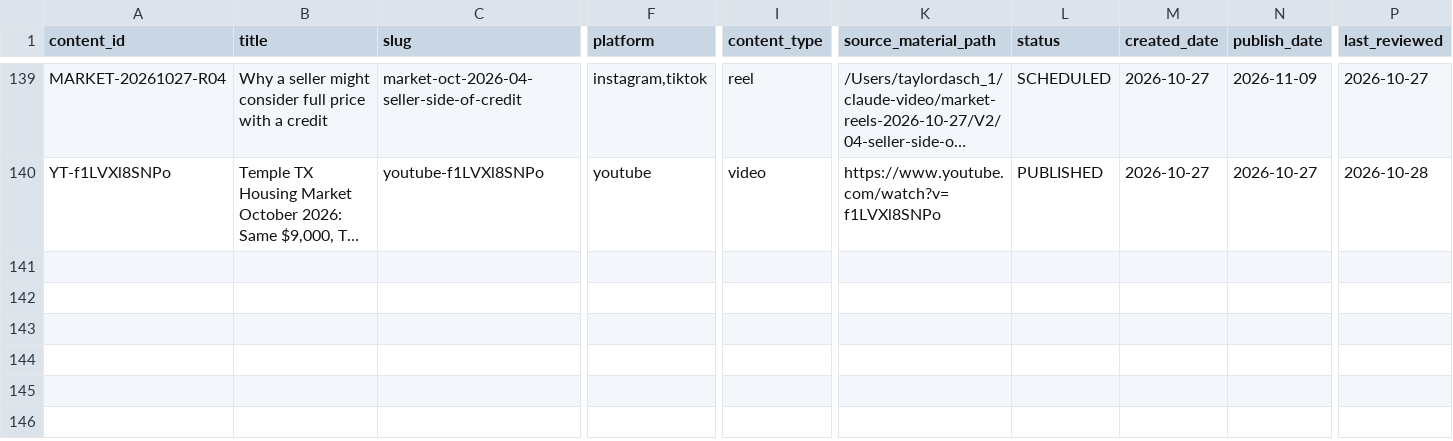
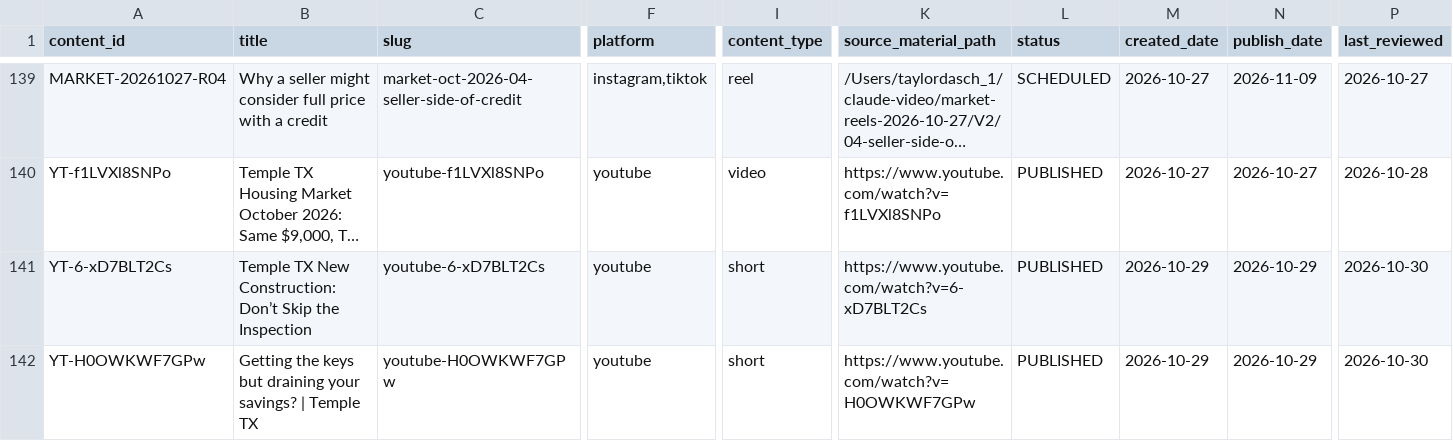
Before and after one commit to TaylorDasch/claude-social-media-manager, a CSV file: data/content-registry.csv, drawn as a sheet; only a part is shown, gaps mark what is left out; long unchanged cells end in …; rows hold the shown columns only; the diff names each change by its address in the sheet, - before the commit and + after, or states it on an @@ line.

Commit message:
automation: refresh content data 2026-10-30

```diff
--- a/data/content-registry.csv
+++ b/data/content-registry.csv
+row 141: YT-6-xD7BLT2Cs | Temple TX New Construction: Don’t Skip the Inspection | youtube-6-xD7BLT2Cs | youtube | short | https://www.youtube.com/watch?v=6-xD7BLT2Cs | PUBLISHED | 2026-10-29 | 2026-10-29 | 2026-10-30
+row 142: YT-H0OWKWF7GPw | Getting the keys but draining your savings? | Temple TX | youtube-H0OWKWF7GPw | youtube | short | https://www.youtube.com/watch?v=H0OWKWF7GPw | PUBLISHED | 2026-10-29 | 2026-10-29 | 2026-10-30
```
